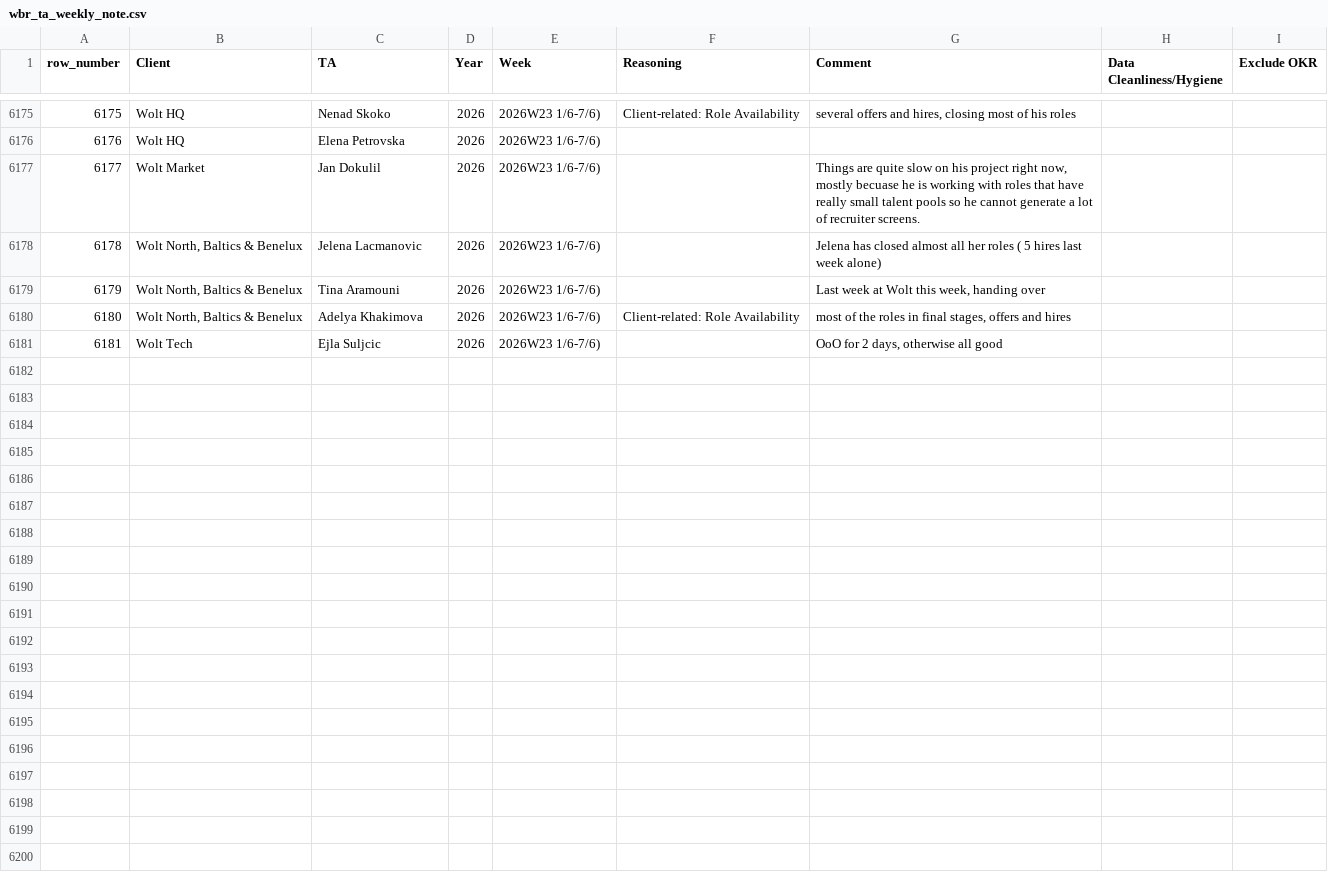
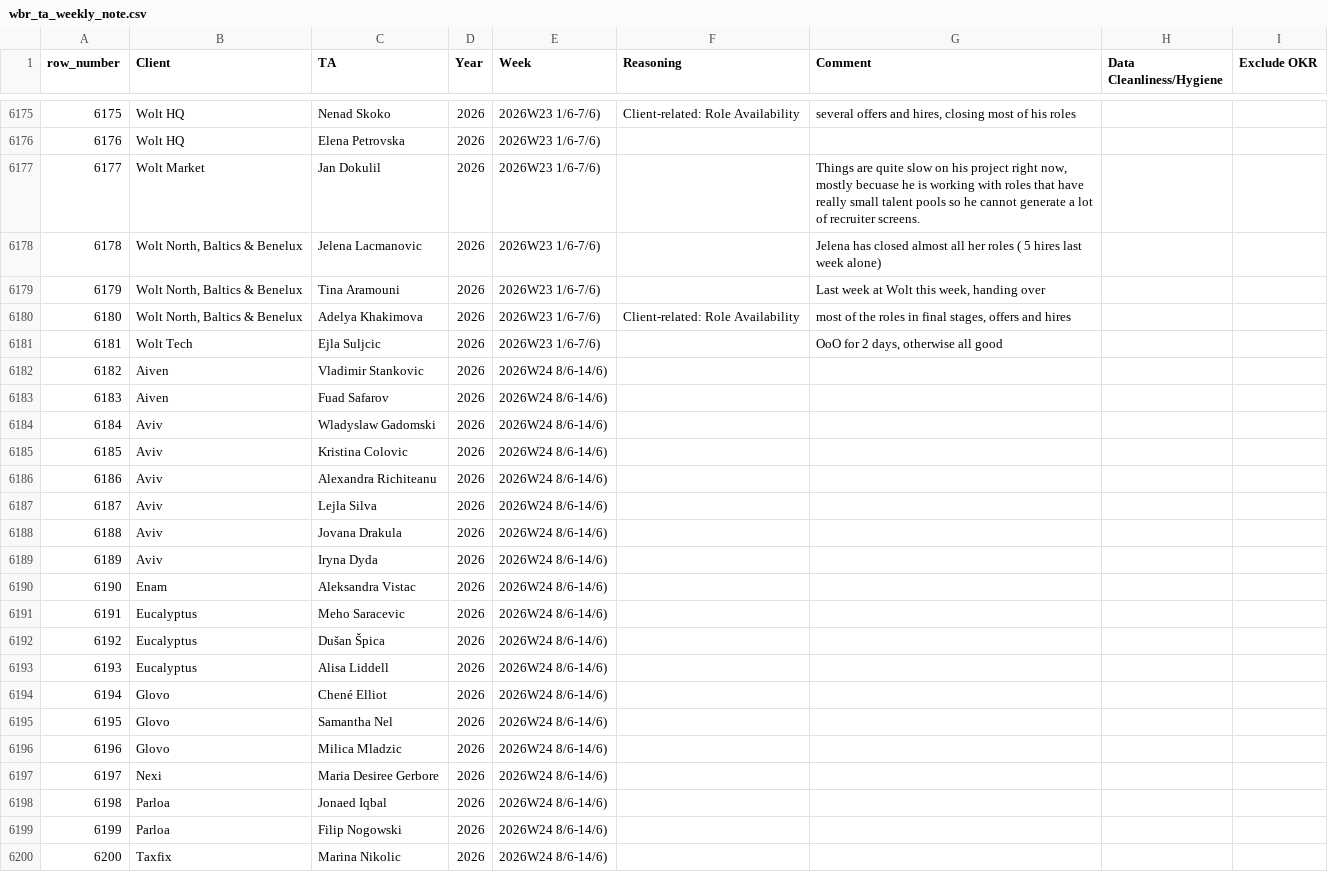
Before and after one commit to bark8922/tribe-recruiting, a CSV file: wbr_static/wbr_ta_weekly_note.csv, drawn as a sheet; only a part is shown, gaps mark what is left out; the diff covers the shown part only; the diff names each change by its address in the sheet, - before the commit and + after, or states it on an @@ line.

Commit message:
chore: sync TA Weekly Note 2026-06-09

```diff
--- a/wbr_static/wbr_ta_weekly_note.csv
+++ b/wbr_static/wbr_ta_weekly_note.csv
+row 6182: 6182 | Aiven | Vladimir Stankovic | 2026 | 2026W24 8/6-14/6)
+row 6183: 6183 | Aiven | Fuad Safarov | 2026 | 2026W24 8/6-14/6)
+row 6184: 6184 | Aviv | Wladyslaw Gadomski | 2026 | 2026W24 8/6-14/6)
+row 6185: 6185 | Aviv | Kristina Colovic | 2026 | 2026W24 8/6-14/6)
+row 6186: 6186 | Aviv | Alexandra Richiteanu | 2026 | 2026W24 8/6-14/6)
+row 6187: 6187 | Aviv | Lejla Silva | 2026 | 2026W24 8/6-14/6)
+row 6188: 6188 | Aviv | Jovana Drakula | 2026 | 2026W24 8/6-14/6)
+row 6189: 6189 | Aviv | Iryna Dyda | 2026 | 2026W24 8/6-14/6)
+row 6190: 6190 | Enam | Aleksandra Vistac | 2026 | 2026W24 8/6-14/6)
+row 6191: 6191 | Eucalyptus | Meho Saracevic | 2026 | 2026W24 8/6-14/6)
+row 6192: 6192 | Eucalyptus | Dušan Špica | 2026 | 2026W24 8/6-14/6)
+row 6193: 6193 | Eucalyptus | Alisa Liddell | 2026 | 2026W24 8/6-14/6)
+row 6194: 6194 | Glovo | Chené Elliot | 2026 | 2026W24 8/6-14/6)
+row 6195: 6195 | Glovo | Samantha Nel | 2026 | 2026W24 8/6-14/6)
+row 6196: 6196 | Glovo | Milica Mladzic | 2026 | 2026W24 8/6-14/6)
+row 6197: 6197 | Nexi | Maria Desiree Gerbore | 2026 | 2026W24 8/6-14/6)
+row 6198: 6198 | Parloa | Jonaed Iqbal | 2026 | 2026W24 8/6-14/6)
+row 6199: 6199 | Parloa | Filip Nogowski | 2026 | 2026W24 8/6-14/6)
+row 6200: 6200 | Taxfix | Marina Nikolic | 2026 | 2026W24 8/6-14/6)
```
Also changed, not shown: 9 added rows elsewhere in this file.
